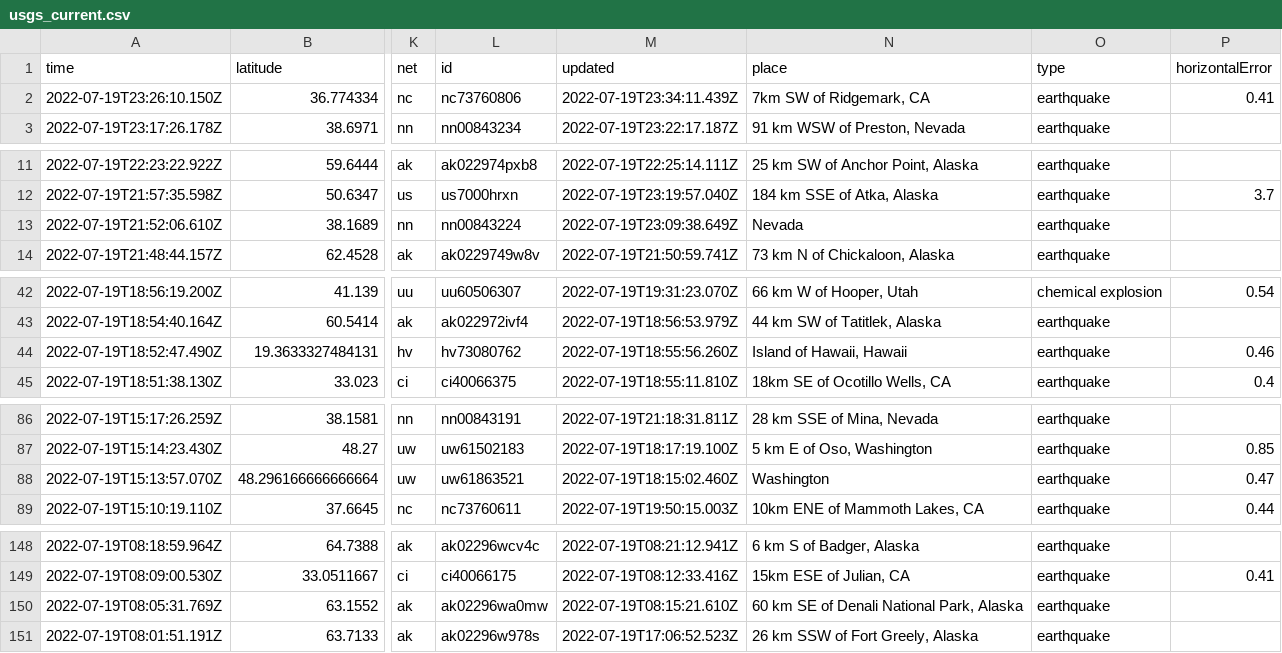
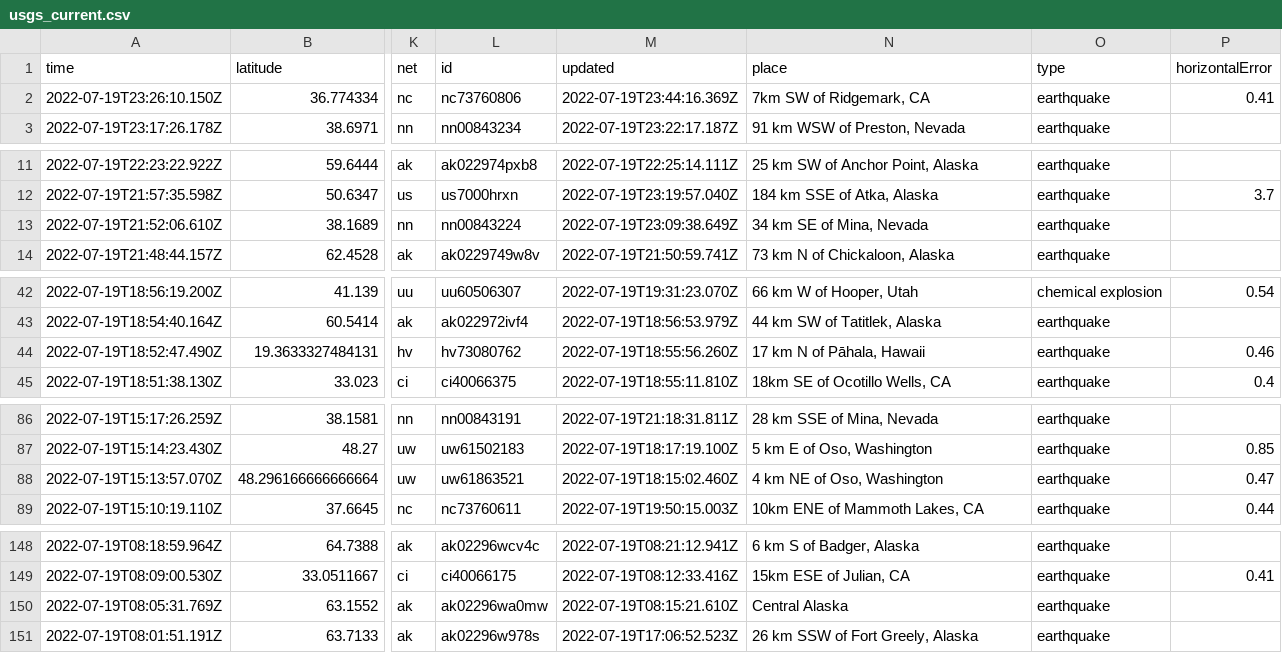
Before and after one commit to mattrehbein/nicar22-github-actions, a CSV file: usgs_current.csv, drawn as a sheet; only a part is shown, gaps mark what is left out; the diff covers the shown part only; the diff names each change by its address in the sheet, - before the commit and + after, or states it on an @@ line.

```diff
--- a/usgs_current.csv
+++ b/usgs_current.csv
-M2 (updated): 2022-07-19T23:34:11.439Z
+M2 (updated): 2022-07-19T23:44:16.369Z
-N13 (place): Nevada
+N13 (place): 34 km SE of Mina, Nevada
-N44 (place): Island of Hawaii, Hawaii
+N44 (place): 17 km N of Pāhala, Hawaii
-N88 (place): Washington
+N88 (place): 4 km NE of Oso, Washington
-N150 (place): 60 km SE of Denali National Park, Alaska
+N150 (place): Central Alaska
```
Also changed, not shown: 1 added row, 2 removed rows and 7 edited cells elsewhere in this file.
